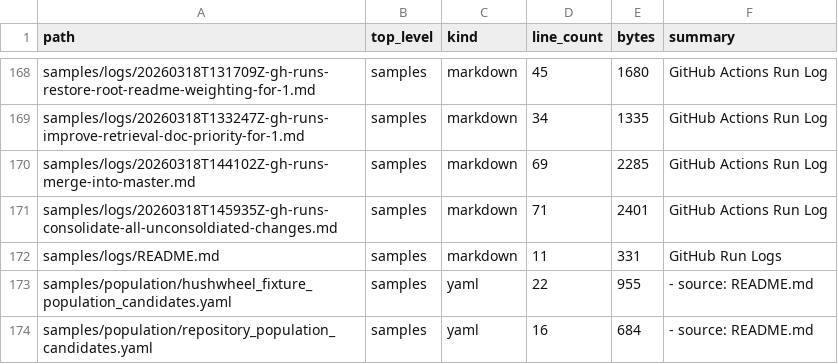
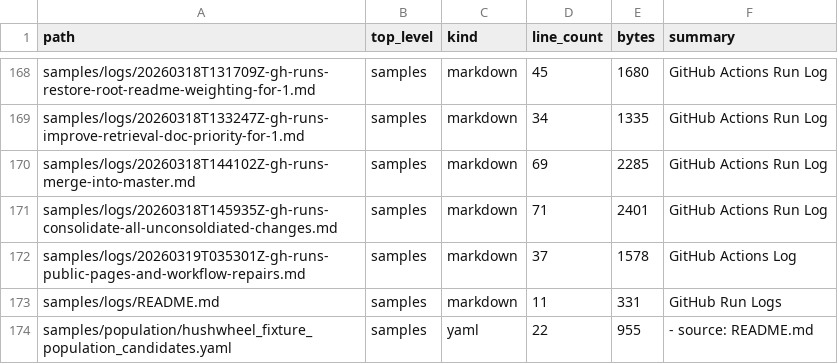
Before and after one commit to realagiorganization/dspy_rag_in_repo_docs_and_impl1, a CSV file: FILES.csv, drawn as a sheet; only a part is shown, gaps mark what is left out; the shorter side is filled out with more unchanged rows; the diff names each change by its address in the sheet, - before the commit and + after, or states it on an @@ line.

Commit message:
Log GitHub runs for "after checking that no api keys are commited make repositor ypublic using gh, and setup githbu action build gh pages webstie from it. gh pages website must catalog and link all markdown pages correctly use brest practices and the best static site generation libraries framewroks avaialel necessary for this case. commit and push"

```diff
--- a/FILES.csv
+++ b/FILES.csv
+row 172: samples/logs/20260319T035301Z-gh-runs-public-pages-and-workflow-repairs.md | samples | markdown | 37 | 1578 | GitHub Actions Log
```
Also changed, not shown: 2 other files.
